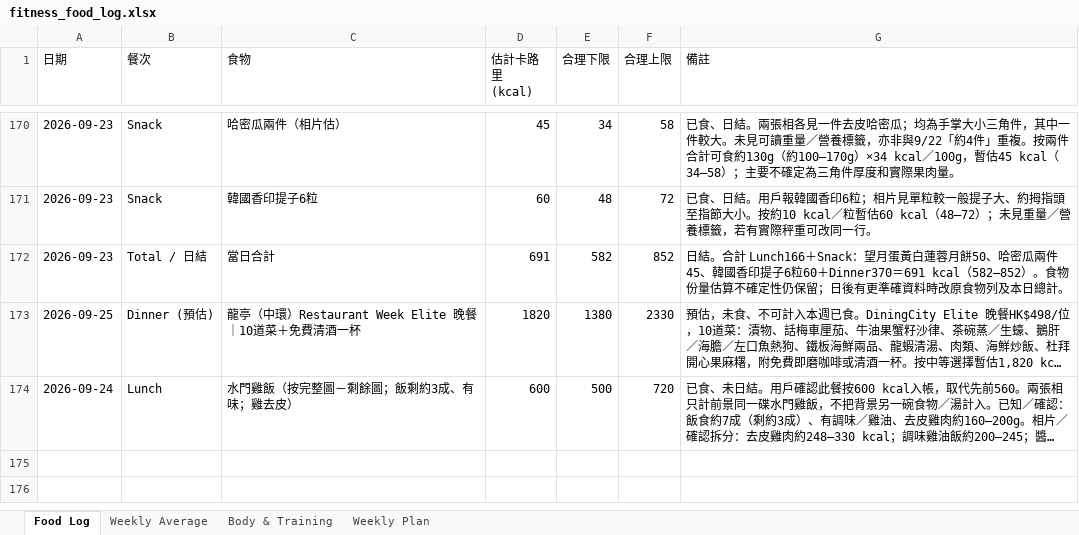
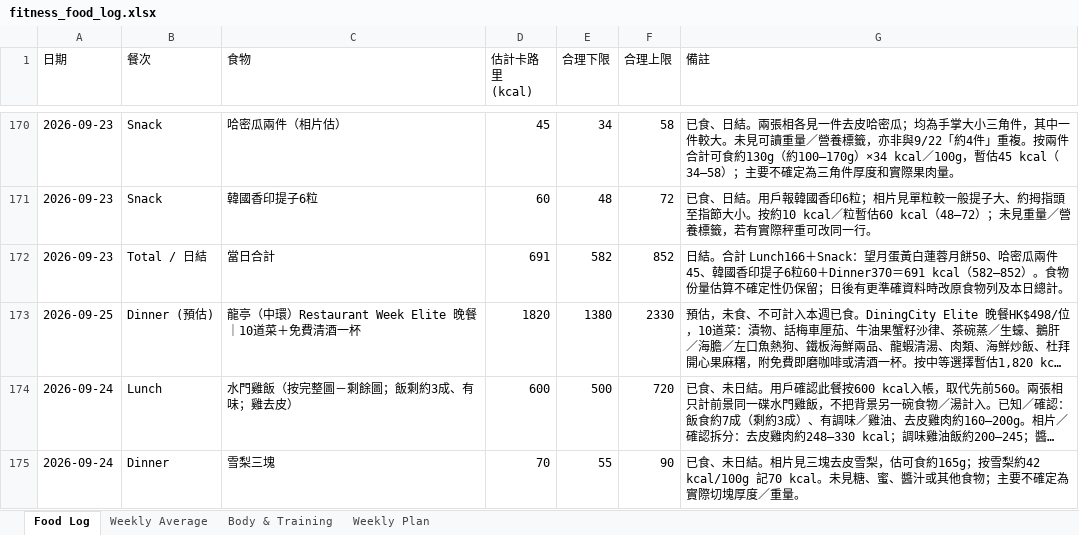
Before and after one commit to buzz-knittinpix/melodycheng622-cmyk.github.io, an Excel workbook: data/fitness_food_log.xlsx, sheet Food Log, drawn as a sheet; only a part is shown, gaps mark what is left out; long unchanged cells end in …; values as stored, in another font and other column widths than the file's, no borders; the diff names each change by its address in the sheet, - before the commit and + after, or states it on an @@ line.

Commit message:
Log pear dinner for September 24

```diff
--- a/data/fitness_food_log.xlsx (sheet Food Log)
+++ b/data/fitness_food_log.xlsx (sheet Food Log)
+row 175: 2026-09-24 | Dinner | 雪梨三塊 | 70 | 55 | 90 | 已食、未日結。相片見三塊去皮雪梨，估可食約165g；按雪梨約42 kcal/100g 記70 kcal。未見糖、蜜、醬汁或其他食物；主要不確定為實際切塊厚度／重量。
```
Also changed, not shown: 1 other file.
